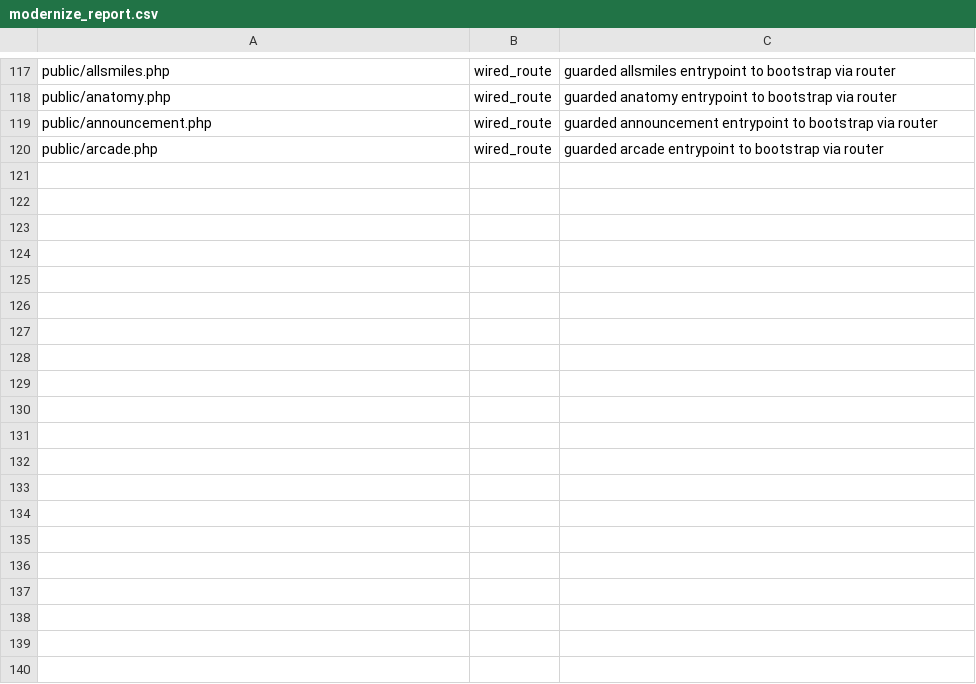
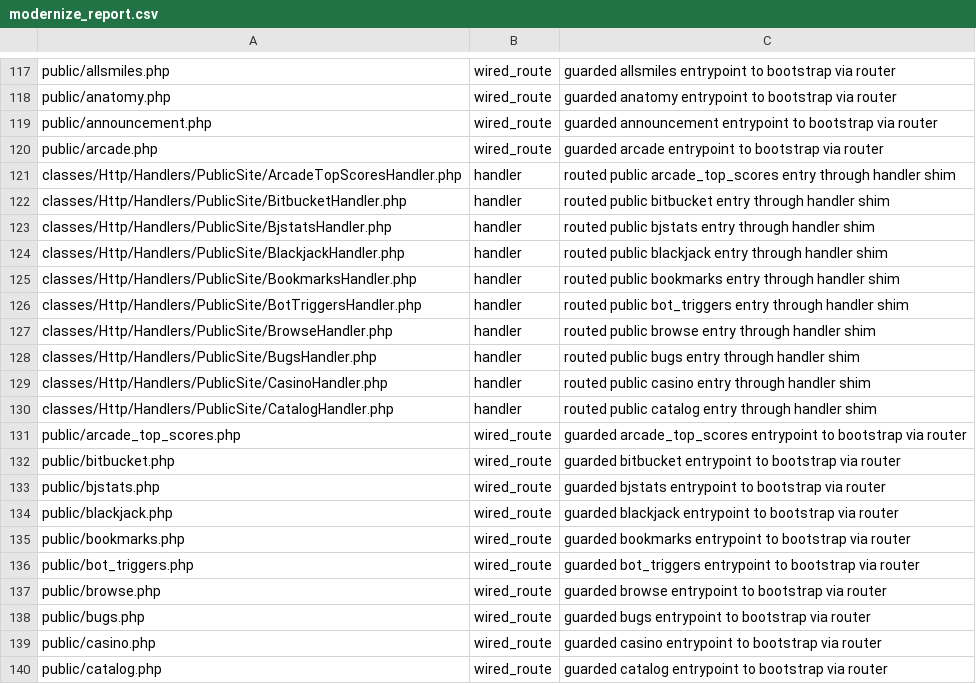
Before and after one commit to trackerone/Pu-239, a CSV file: tools/modernize_report.csv, drawn as a sheet; only a part is shown, gaps mark what is left out; the diff names each change by its address in the sheet, - before the commit and + after, or states it on an @@ line.

Commit message:
feat(http): front controller + router + middleware (batch offset=60) (#246)

```diff
--- a/tools/modernize_report.csv
+++ b/tools/modernize_report.csv
+row 121: classes/Http/Handlers/PublicSite/ArcadeTopScoresHandler.php | handler | routed public arcade_top_scores entry through handler shim
+row 122: classes/Http/Handlers/PublicSite/BitbucketHandler.php | handler | routed public bitbucket entry through handler shim
+row 123: classes/Http/Handlers/PublicSite/BjstatsHandler.php | handler | routed public bjstats entry through handler shim
+row 124: classes/Http/Handlers/PublicSite/BlackjackHandler.php | handler | routed public blackjack entry through handler shim
+row 125: classes/Http/Handlers/PublicSite/BookmarksHandler.php | handler | routed public bookmarks entry through handler shim
+row 126: classes/Http/Handlers/PublicSite/BotTriggersHandler.php | handler | routed public bot_triggers entry through handler shim
+row 127: classes/Http/Handlers/PublicSite/BrowseHandler.php | handler | routed public browse entry through handler shim
+row 128: classes/Http/Handlers/PublicSite/BugsHandler.php | handler | routed public bugs entry through handler shim
+row 129: classes/Http/Handlers/PublicSite/CasinoHandler.php | handler | routed public casino entry through handler shim
+row 130: classes/Http/Handlers/PublicSite/CatalogHandler.php | handler | routed public catalog entry through handler shim
+row 131: public/arcade_top_scores.php | wired_route | guarded arcade_top_scores entrypoint to bootstrap via router
+row 132: public/bitbucket.php | wired_route | guarded bitbucket entrypoint to bootstrap via router
+row 133: public/bjstats.php | wired_route | guarded bjstats entrypoint to bootstrap via router
+row 134: public/blackjack.php | wired_route | guarded blackjack entrypoint to bootstrap via router
+row 135: public/bookmarks.php | wired_route | guarded bookmarks entrypoint to bootstrap via router
+row 136: public/bot_triggers.php | wired_route | guarded bot_triggers entrypoint to bootstrap via router
+row 137: public/browse.php | wired_route | guarded browse entrypoint to bootstrap via router
+row 138: public/bugs.php | wired_route | guarded bugs entrypoint to bootstrap via router
+row 139: public/casino.php | wired_route | guarded casino entrypoint to bootstrap via router
+row 140: public/catalog.php | wired_route | guarded catalog entrypoint to bootstrap via router
```
Also changed, not shown: 28 other files.
